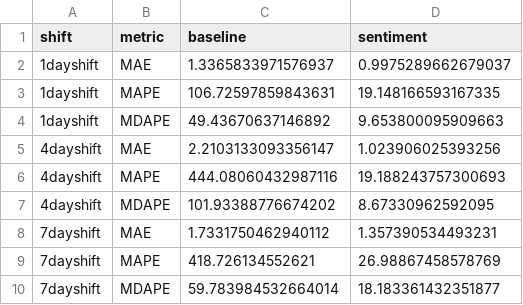
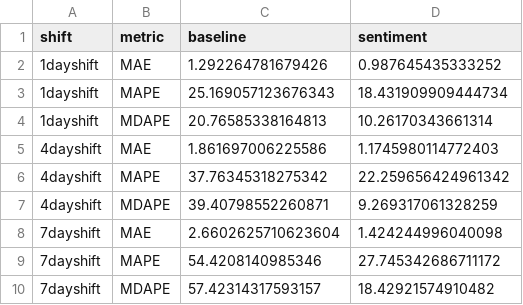
Before and after one commit to rachelsng/WallStreetBets-Sentiment, a CSV file: 3. Stock Price Regression/LSTM CSV results by stock/CLOV_LSTM.csv, drawn as a sheet.

```diff
--- a/3. Stock Price Regression/LSTM CSV results by stock/CLOV_LSTM.csv
+++ b/3. Stock Price Regression/LSTM CSV results by stock/CLOV_LSTM.csv
@@ -1,10 +1,10 @@
 shift,metric,baseline,sentiment
-1dayshift,MAE,1.3365833971576937,0.9975289662679037
-1dayshift,MAPE,106.72597859843631,19.148166593167335
-1dayshift,MDAPE,49.43670637146892,9.653800095909663
-4dayshift,MAE,2.2103133093356147,1.023906025393256
-4dayshift,MAPE,444.08060432987116,19.188243757300693
-4dayshift,MDAPE,101.93388776674202,8.67330962592095
-7dayshift,MAE,1.7331750462940112,1.357390534493231
-7dayshift,MAPE,418.726134552621,26.98867458578769
-7dayshift,MDAPE,59.783984532664014,18.183361432351877
+1dayshift,MAE,1.292264781679426,0.987645435333252
+1dayshift,MAPE,25.169057123676343,18.431909909444734
+1dayshift,MDAPE,20.76585338164813,10.26170343661314
+4dayshift,MAE,1.861697006225586,1.1745980114772403
+4dayshift,MAPE,37.76345318275342,22.259656424961342
+4dayshift,MDAPE,39.40798552260871,9.269317061328259
+7dayshift,MAE,2.6602625710623604,1.424244996040098
+7dayshift,MAPE,54.4208140985346,27.745342686711172
+7dayshift,MDAPE,57.42314317593157,18.42921574910482
```
Also changed, not shown: 3. Stock Price Regression/LSTM CSV results by stock/AMC_LSTM.csv, 3. Stock Price Regression/LSTM CSV results by stock/BB_LSTM.csv, 24 other files.
